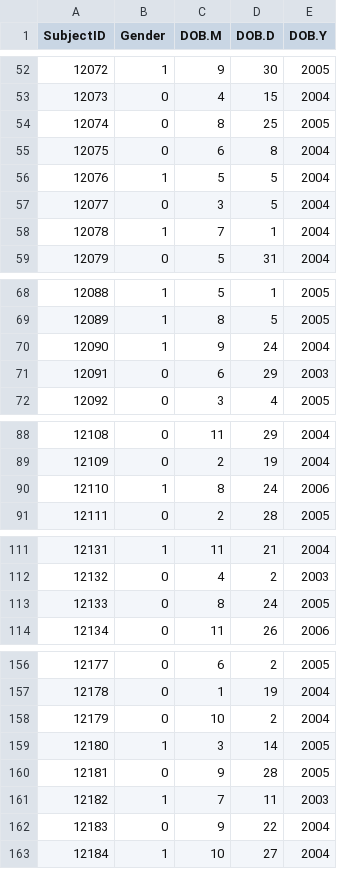
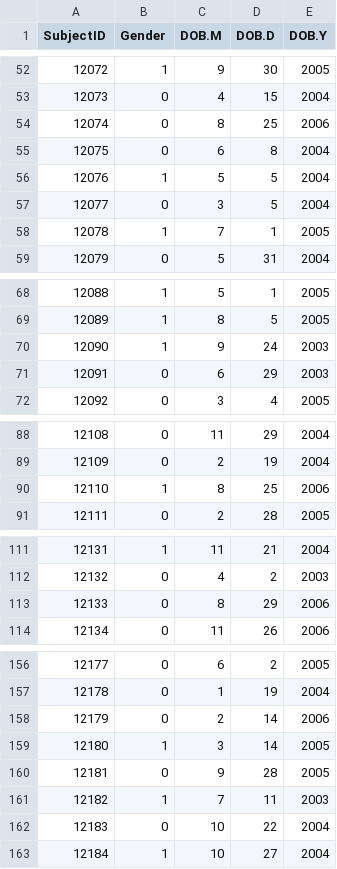
Before and after one commit to wangjingke/reach, a CSV file: MATCH/ACC/match_child_dob.csv (was MATCH/ACC/madres_child_dob.csv), drawn as a sheet; only a part is shown, gaps mark what is left out; the diff covers the shown part only.

```diff
--- a/MATCH/ACC/madres_child_dob.csv
+++ b/MATCH/ACC/match_child_dob.csv
@@ -53,3 +53,3 @@ SubjectID,Gender,DOB.M,DOB.D,DOB.Y
 12073,0,4,15,2004
-12074,0,8,25,2005
+12074,0,8,25,2006
 12075,0,6,8,2004
@@ -57,3 +57,3 @@ SubjectID,Gender,DOB.M,DOB.D,DOB.Y
 12077,0,3,5,2004
-12078,1,7,1,2004
+12078,1,7,1,2005
 12079,0,5,31,2004
@@ -69,3 +69,3 @@ SubjectID,Gender,DOB.M,DOB.D,DOB.Y
 12089,1,8,5,2005
-12090,1,9,24,2004
+12090,1,9,24,2003
 12091,0,6,29,2003
@@ -89,3 +89,3 @@ SubjectID,Gender,DOB.M,DOB.D,DOB.Y
 12109,0,2,19,2004
-12110,1,8,24,2006
+12110,1,8,25,2006
 12111,0,2,28,2005
@@ -112,3 +112,3 @@ SubjectID,Gender,DOB.M,DOB.D,DOB.Y
 12132,0,4,2,2003
-12133,0,8,24,2005
+12133,0,8,29,2006
 12134,0,11,26,2006
@@ -157,3 +157,3 @@ SubjectID,Gender,DOB.M,DOB.D,DOB.Y
 12178,0,1,19,2004
-12179,0,10,2,2004
+12179,0,2,14,2006
 12180,1,3,14,2005
@@ -161,3 +161,3 @@ SubjectID,Gender,DOB.M,DOB.D,DOB.Y
 12182,1,7,11,2003
-12183,0,9,22,2004
+12183,0,10,22,2004
 12184,1,10,27,2004
```
Also changed, not shown: 4 edited cells elsewhere in this file, 5 other files.
